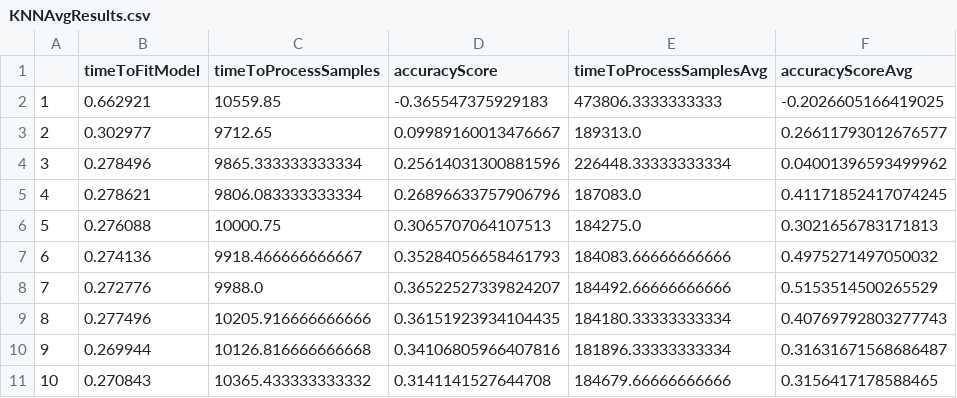
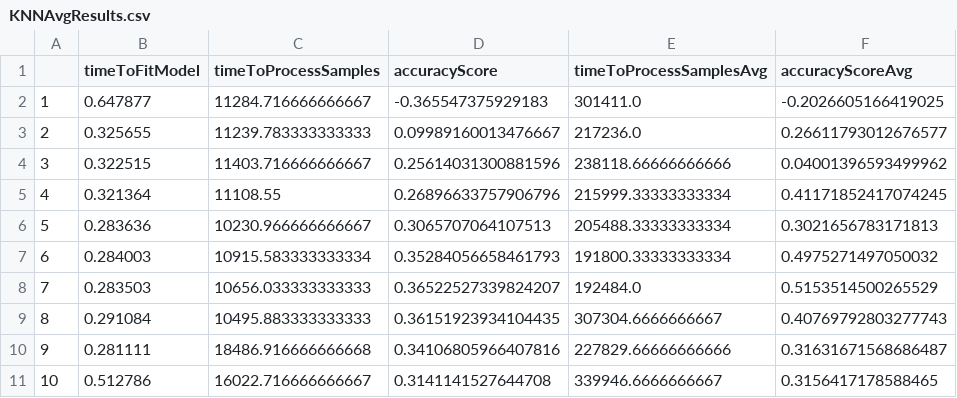
Before and after one commit to LucasEBSkora/pidr-FingerLoc, a CSV file: results/KNNAvgResults.csv, drawn as a sheet; only a part is shown; the diff covers the shown part only.

```diff
--- a/results/KNNAvgResults.csv
+++ b/results/KNNAvgResults.csv
@@ -1,11 +1,11 @@
 ,timeToFitModel,timeToProcessSamples,accuracyScore,timeToProcessSamplesAvg,accuracyScoreAvg
-1,0.662921,10559.85,-0.365547375929183,473806.3333333333,-0.2026605166419025
-2,0.302977,9712.65,0.09989160013476667,189313.0,0.26611793012676577
-3,0.278496,9865.333333333334,0.25614031300881596,226448.33333333334,0.04001396593499962
-4,0.278621,9806.083333333334,0.26896633757906796,187083.0,0.41171852417074245
-5,0.276088,10000.75,0.3065707064107513,184275.0,0.3021656783171813
-6,0.274136,9918.466666666667,0.35284056658461793,184083.66666666666,0.4975271497050032
-7,0.272776,9988.0,0.36522527339824207,184492.66666666666,0.5153514500265529
-8,0.277496,10205.916666666666,0.36151923934104435,184180.33333333334,0.40769792803277743
-9,0.269944,10126.816666666668,0.34106805966407816,181896.33333333334,0.31631671568686487
-10,0.270843,10365.433333333332,0.3141141527644708,184679.66666666666,0.3156417178588465
+1,0.647877,11284.716666666667,-0.365547375929183,301411.0,-0.2026605166419025
+2,0.325655,11239.783333333333,0.09989160013476667,217236.0,0.26611793012676577
+3,0.322515,11403.716666666667,0.25614031300881596,238118.66666666666,0.04001396593499962
+4,0.321364,11108.55,0.26896633757906796,215999.33333333334,0.41171852417074245
+5,0.283636,10230.966666666667,0.3065707064107513,205488.33333333334,0.3021656783171813
+6,0.284003,10915.583333333334,0.35284056658461793,191800.33333333334,0.4975271497050032
+7,0.283503,10656.033333333333,0.36522527339824207,192484.0,0.5153514500265529
+8,0.291084,10495.883333333333,0.36151923934104435,307304.6666666667,0.40769792803277743
+9,0.281111,18486.916666666668,0.34106805966407816,227829.66666666666,0.31631671568686487
+10,0.512786,16022.716666666667,0.3141141527644708,339946.6666666667,0.3156417178588465
```
Also changed, not shown: 108 edited cells elsewhere in this file, data/fingerprints_mean_values.csv, results/KNNResults.csv, 15 other files.
